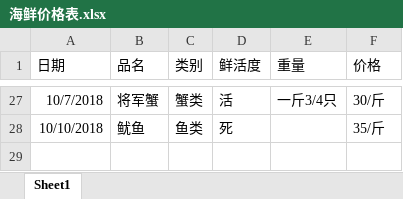
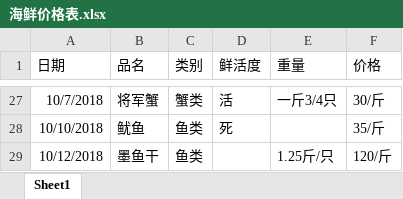
Before and after one commit to ghuanglifeng/mz-mobile, an Excel workbook: public/海鲜价格表.xlsx, sheet Sheet1, drawn as a sheet; only a part is shown, gaps mark what is left out; values as stored, in another font and other column widths than the file's, no borders; the diff names each change by its address in the sheet, - before the commit and + after, or states it on an @@ line.

```diff
--- a/public/海鲜价格表.xlsx (sheet Sheet1)
+++ b/public/海鲜价格表.xlsx (sheet Sheet1)
+row 29: 10/12/2018 | 墨鱼干 | 鱼类 |  | 1.25斤/只 | 120/斤
```
Also changed, not shown: 20 other files.
